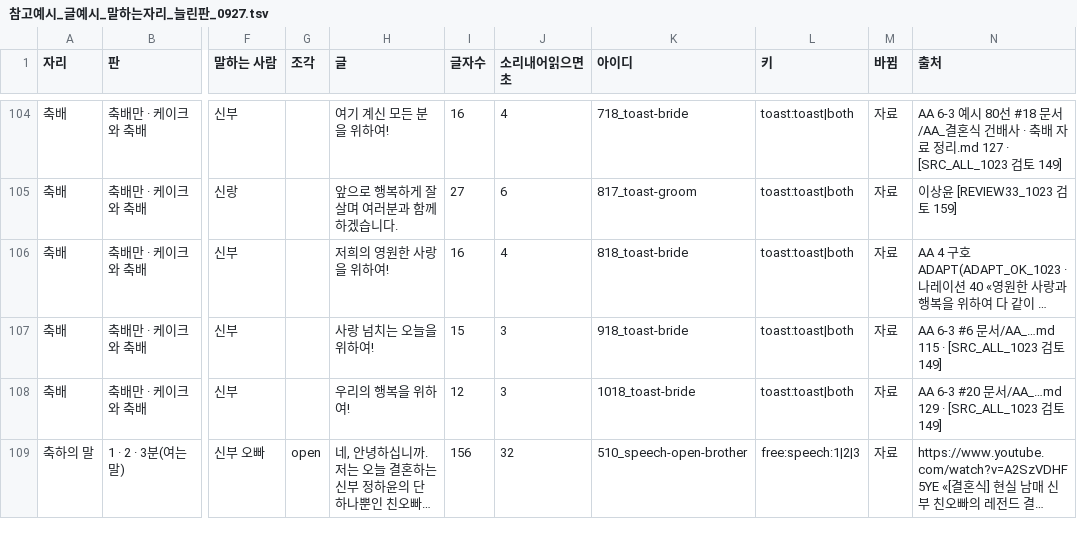
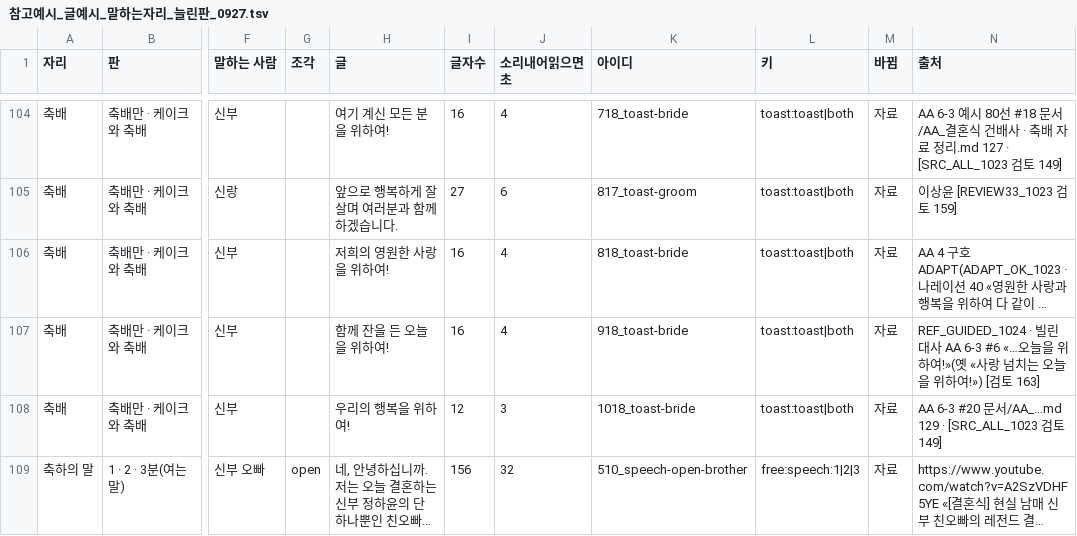
Before and after one commit to gtrddrt7706-cpu/momentedit-site, a TSV file: docs/plans/식순연구/참고예시_글예시_말하는자리_늘린판_0927.tsv, drawn as a sheet; only a part is shown, gaps mark what is left out; long unchanged cells end in …; the diff names each change by its address in the sheet, - before the commit and + after, or states it on an @@ line.

```diff
--- a/docs/plans/식순연구/참고예시_글예시_말하는자리_늘린판_0927.tsv
+++ b/docs/plans/식순연구/참고예시_글예시_말하는자리_늘린판_0927.tsv
-H107 (글): 사랑 넘치는 오늘을 위하여!
+H107 (글): 함께 잔을 든 오늘을 위하여!
-I107 (글자수): 15
+I107 (글자수): 16
-J107 (소리내어읽으면초): 3
+J107 (소리내어읽으면초): 4
-N107 (출처): AA 6-3 #6 문서/AA_…md 115 · [SRC_ALL_1023 검토 149]
+N107 (출처): REF_GUIDED_1024 · 빌린 대사 AA 6-3 #6 «…오늘을 위하여!»(옛 «사랑 넘치는 오늘을 위하여!») [검토 163]
```
Also changed, not shown: 24 other files.
